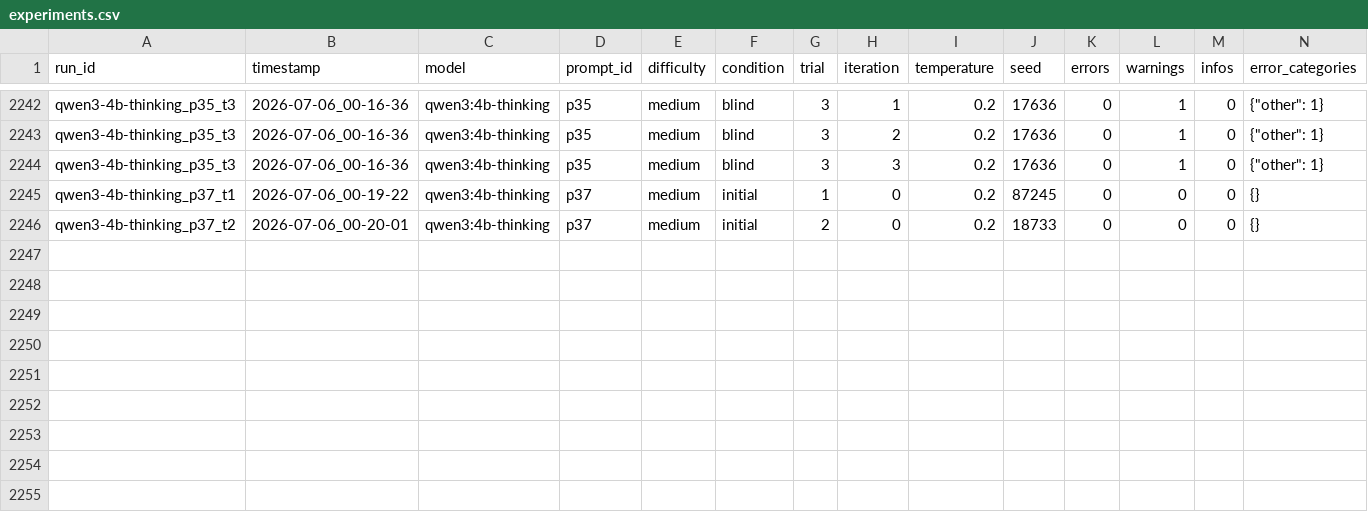
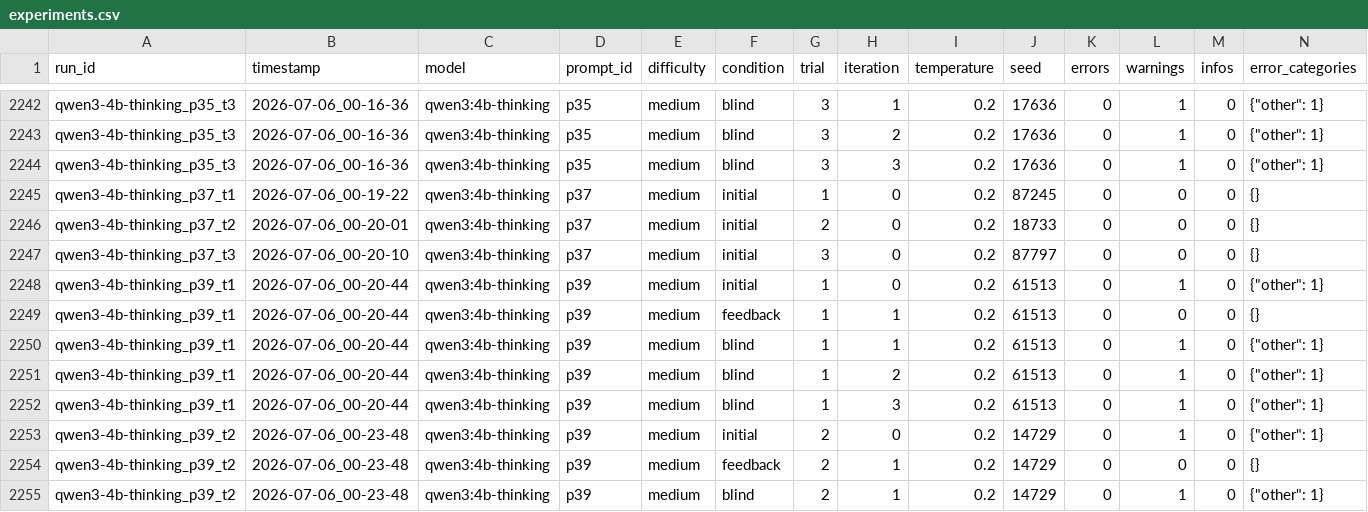
Before and after one commit to Harmxn02/LLM-Validator, a CSV file: results/experiments.csv, drawn as a sheet; only a part is shown, gaps mark what is left out; rows hold the shown columns only; the diff names each change by its address in the sheet, - before the commit and + after, or states it on an @@ line.

Commit message:
Update experiments.csv
qwen3:4b-thinking	70.0% (35/50)

```diff
--- a/results/experiments.csv
+++ b/results/experiments.csv
+row 2247: qwen3-4b-thinking_p37_t3 | 2026-07-06_00-20-10 | qwen3:4b-thinking | p37 | medium | initial | 3 | 0 | 0.2 | 87797 | 0 | 0 | 0 | {}
+row 2248: qwen3-4b-thinking_p39_t1 | 2026-07-06_00-20-44 | qwen3:4b-thinking | p39 | medium | initial | 1 | 0 | 0.2 | 61513 | 0 | 1 | 0 | {"other": 1}
+row 2249: qwen3-4b-thinking_p39_t1 | 2026-07-06_00-20-44 | qwen3:4b-thinking | p39 | medium | feedback | 1 | 1 | 0.2 | 61513 | 0 | 0 | 0 | {}
+row 2250: qwen3-4b-thinking_p39_t1 | 2026-07-06_00-20-44 | qwen3:4b-thinking | p39 | medium | blind | 1 | 1 | 0.2 | 61513 | 0 | 1 | 0 | {"other": 1}
+row 2251: qwen3-4b-thinking_p39_t1 | 2026-07-06_00-20-44 | qwen3:4b-thinking | p39 | medium | blind | 1 | 2 | 0.2 | 61513 | 0 | 1 | 0 | {"other": 1}
+row 2252: qwen3-4b-thinking_p39_t1 | 2026-07-06_00-20-44 | qwen3:4b-thinking | p39 | medium | blind | 1 | 3 | 0.2 | 61513 | 0 | 1 | 0 | {"other": 1}
+row 2253: qwen3-4b-thinking_p39_t2 | 2026-07-06_00-23-48 | qwen3:4b-thinking | p39 | medium | initial | 2 | 0 | 0.2 | 14729 | 0 | 1 | 0 | {"other": 1}
+row 2254: qwen3-4b-thinking_p39_t2 | 2026-07-06_00-23-48 | qwen3:4b-thinking | p39 | medium | feedback | 2 | 1 | 0.2 | 14729 | 0 | 0 | 0 | {}
+row 2255: qwen3-4b-thinking_p39_t2 | 2026-07-06_00-23-48 | qwen3:4b-thinking | p39 | medium | blind | 2 | 1 | 0.2 | 14729 | 0 | 1 | 0 | {"other": 1}
```
